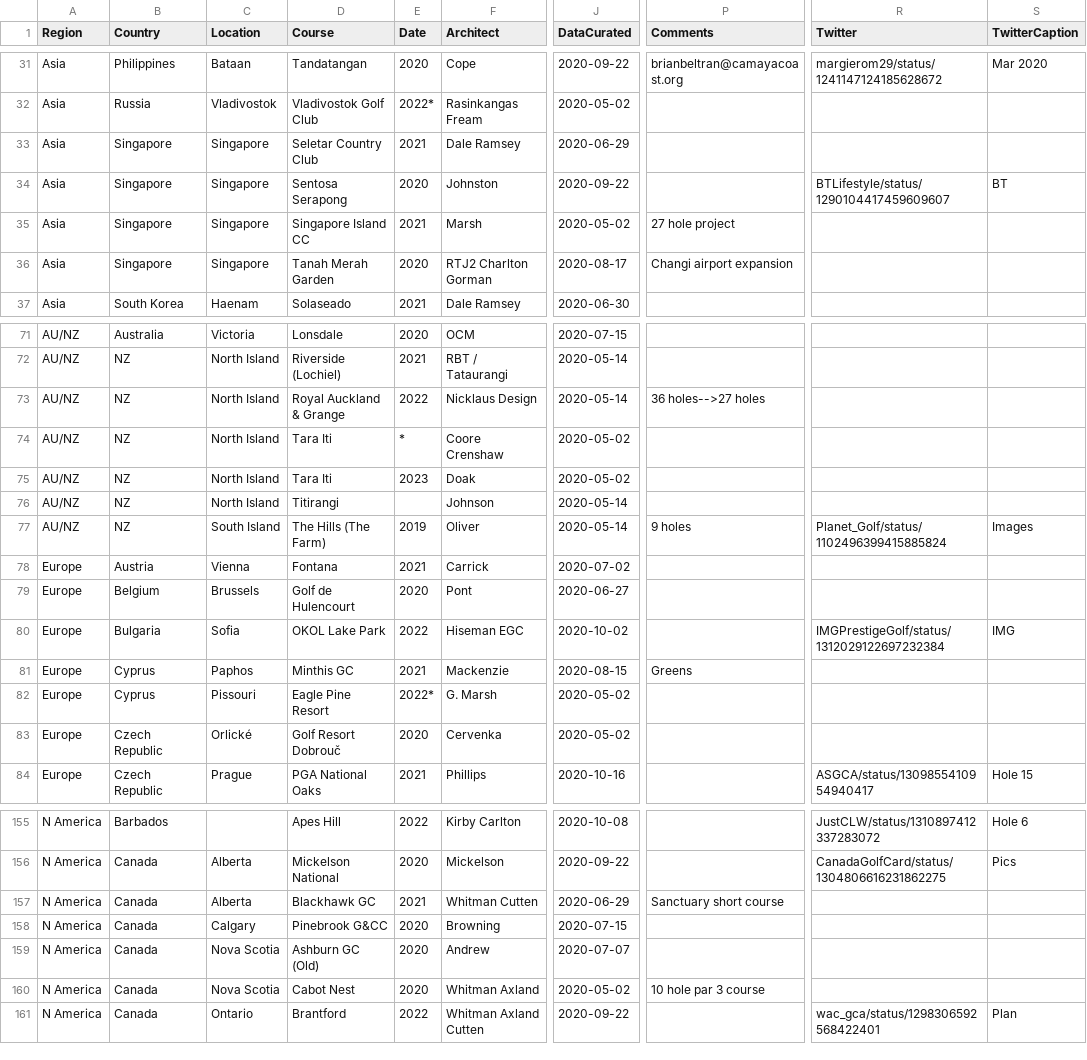
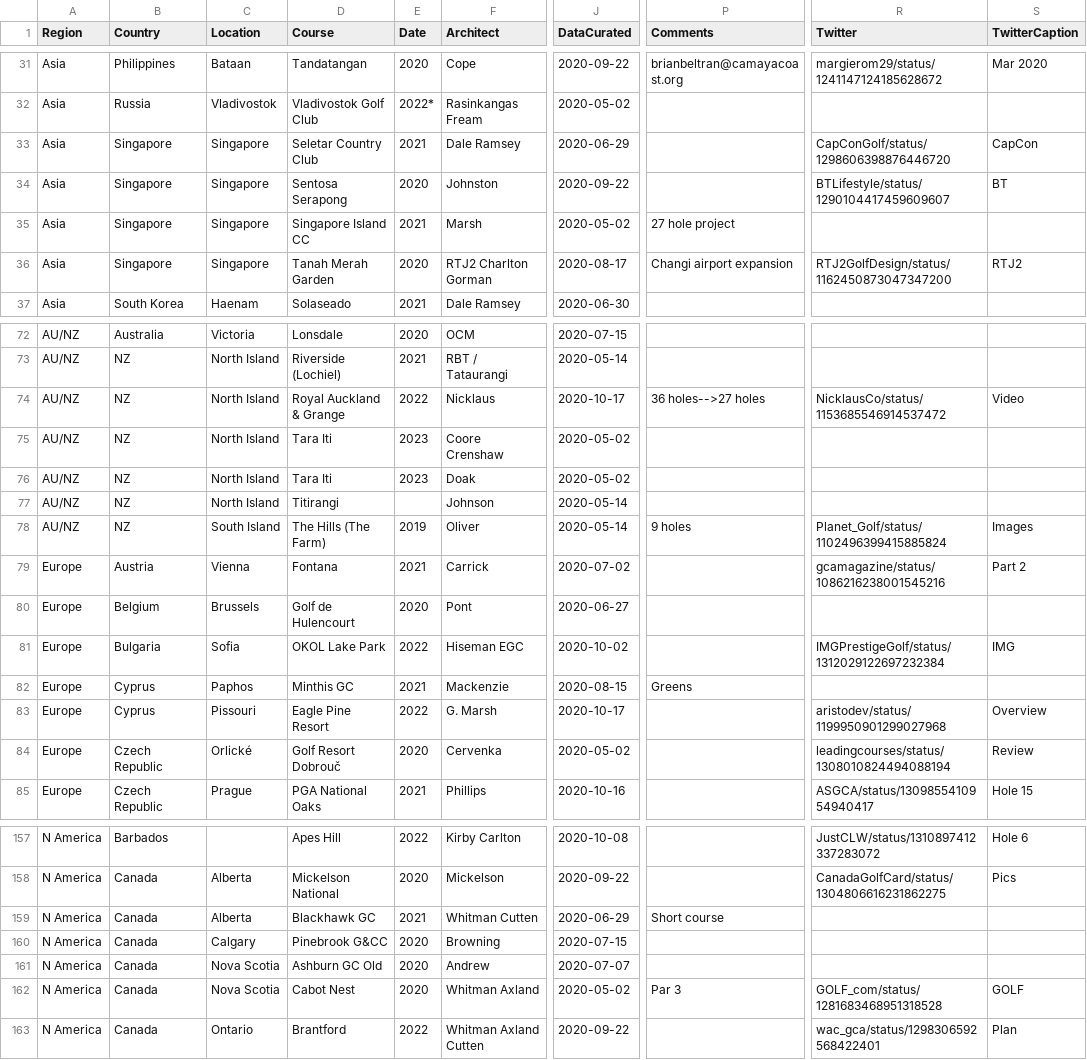
Before and after one commit to thomasvbrown/fescue.github.io, a CSV file: _data/allGolf.csv, drawn as a sheet; only a part is shown, gaps mark what is left out; addresses are those after the commit; the diff covers the shown part only; the diff names each change by its address in the sheet, - before the commit and + after, or states it on an @@ line.

Commit message:
Update allGolf.csv

```diff
--- a/_data/allGolf.csv
+++ b/_data/allGolf.csv
-R33 (Twitter): (empty)
+R33 (Twitter): CapConGolf/status/1298606398876446720
-S33 (TwitterCaption): (empty)
+S33 (TwitterCaption): CapCon
-R36 (Twitter): (empty)
+R36 (Twitter): RTJ2GolfDesign/status/1162450873047347200
-S36 (TwitterCaption): (empty)
+S36 (TwitterCaption): RTJ2
-F74 (Architect): Nicklaus Design
+F74 (Architect): Nicklaus
-J74 (DataCurated): 2020-05-14
+J74 (DataCurated): 2020-10-17
-R74 (Twitter): (empty)
+R74 (Twitter): NicklausCo/status/1153685546914537472
-S74 (TwitterCaption): (empty)
+S74 (TwitterCaption): Video
-E75 (Date): *
+E75 (Date): 2023
-R79 (Twitter): (empty)
+R79 (Twitter): gcamagazine/status/1086216238001545216
-S79 (TwitterCaption): (empty)
+S79 (TwitterCaption): Part 2
-E83 (Date): 2022*
+E83 (Date): 2022
-J83 (DataCurated): 2020-05-02
+J83 (DataCurated): 2020-10-17
-R83 (Twitter): (empty)
+R83 (Twitter): aristodev/status/1199950901299027968
-S83 (TwitterCaption): (empty)
+S83 (TwitterCaption): Overview
-R84 (Twitter): (empty)
+R84 (Twitter): leadingcourses/status/1308010824494088194
-S84 (TwitterCaption): (empty)
+S84 (TwitterCaption): Review
-P159 (Comments): Sanctuary short course
+P159 (Comments): Short course
-D161 (Course): Ashburn GC (Old)
+D161 (Course): Ashburn GC Old
-P162 (Comments): 10 hole par 3 course
+P162 (Comments): Par 3
-R162 (Twitter): (empty)
+R162 (Twitter): GOLF_com/status/1281683468951318528
-S162 (TwitterCaption): (empty)
+S162 (TwitterCaption): GOLF
```
Also changed, not shown: 3 added rows and 55 edited cells elsewhere in this file.
